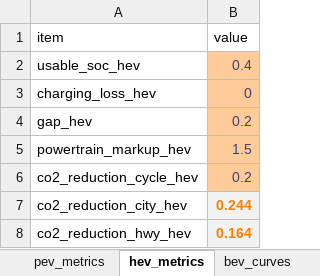
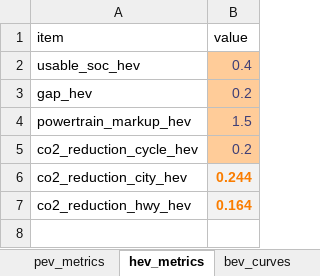
Before and after one commit to USEPA/EPA_OMEGA_Model, an Excel workbook: omega_preproc/alpha_package_costs/inputs/alpha_package_costs_module_inputs.xlsx, sheet hev_metrics, drawn as a sheet; values as stored, in another font and other column widths than the file's, no borders; the diff names each change by its address in the sheet, - before the commit and + after, or states it on an @@ line.

```diff
--- a/omega_preproc/alpha_package_costs/inputs/alpha_package_costs_module_inputs.xlsx (sheet hev_metrics)
+++ b/omega_preproc/alpha_package_costs/inputs/alpha_package_costs_module_inputs.xlsx (sheet hev_metrics)
-row 3: charging_loss_hev | 0
```
Also changed, not shown: sheet inputs_workbook, sheet bev_curves, sheet price_class, sheet pev_metrics, 2 other files.
